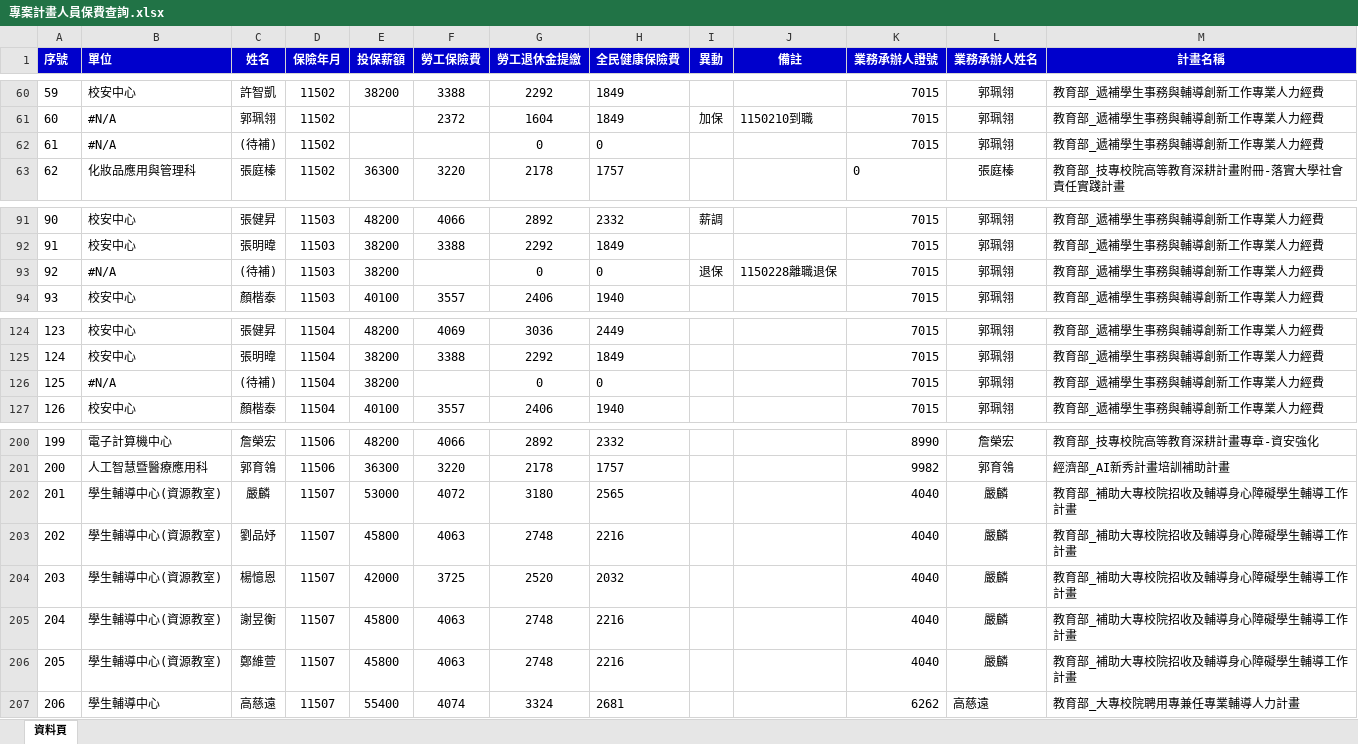
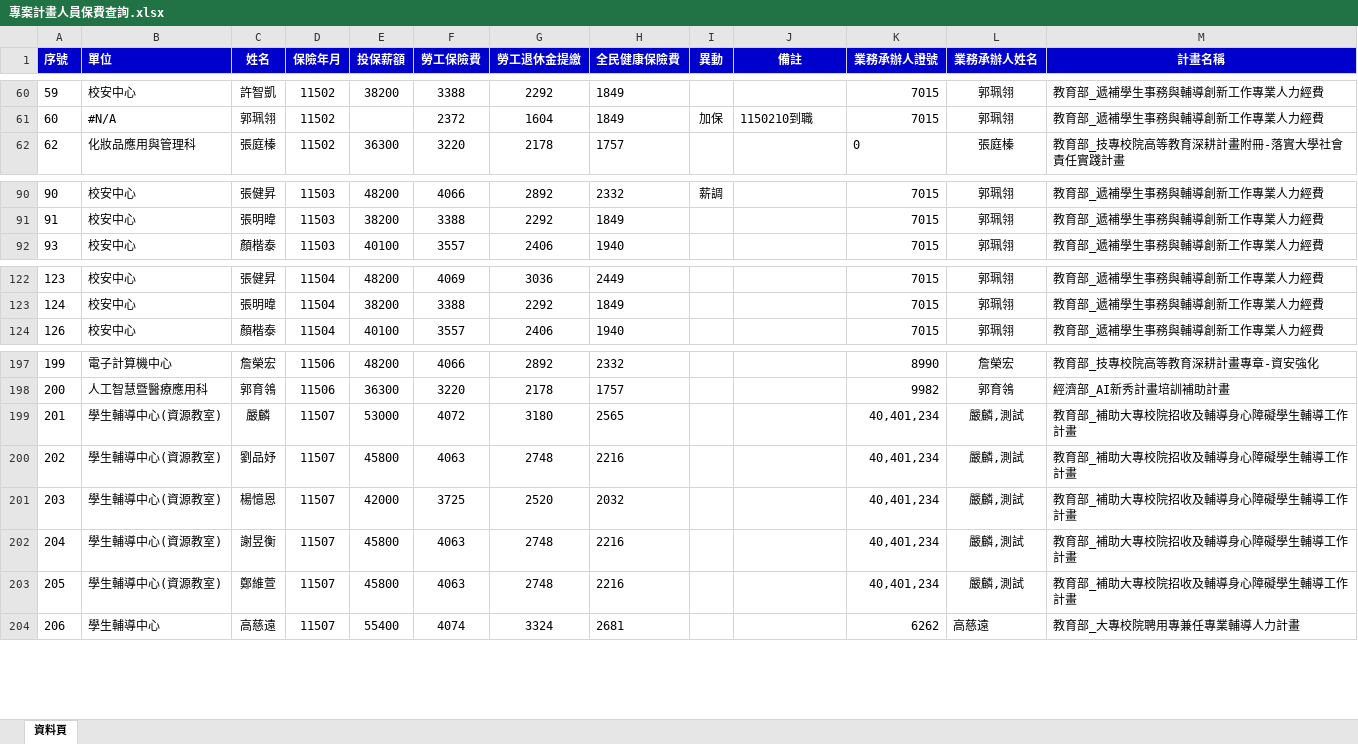
Before and after one commit to angellee09/Project_Insurance-premium, an Excel workbook: 專案計畫人員保費查詢.xlsx, sheet 資料頁, drawn as a sheet; only a part is shown, gaps mark what is left out; values as stored, in another font and other column widths than the file's, no borders; removed rows and columns are numbered as before the commit, all else as after; the diff names each change by its address in the sheet, - before the commit and + after, or states it on an @@ line.

Commit message:
Add files via upload

```diff
--- a/專案計畫人員保費查詢.xlsx (sheet 資料頁)
+++ b/專案計畫人員保費查詢.xlsx (sheet 資料頁)
-row 62: 61 | #N/A | (待補) | 11502 |  |  | 0 | 0 |  |  | 7015 | 郭珮翎 | 教育部_遞補學生事務與輔導創新工作專業人力經費
-row 93: 92 | #N/A | (待補) | 11503 | 38200 |  | 0 | 0 | 退保 | 1150228離職退保 | 7015 | 郭珮翎 | 教育部_遞補學生事務與輔導創新工作專業人力經費
-row 126: 125 | #N/A | (待補) | 11504 | 38200 |  | 0 | 0 |  |  | 7015 | 郭珮翎 | 教育部_遞補學生事務與輔導創新工作專業人力經費
-K199:K203 (業務承辦人證號): 4040
+K199:K203 (業務承辦人證號): 40,401,234
-L199:L203 (業務承辦人姓名): 嚴麟
+L199:L203 (業務承辦人姓名): 嚴麟,測試
```
